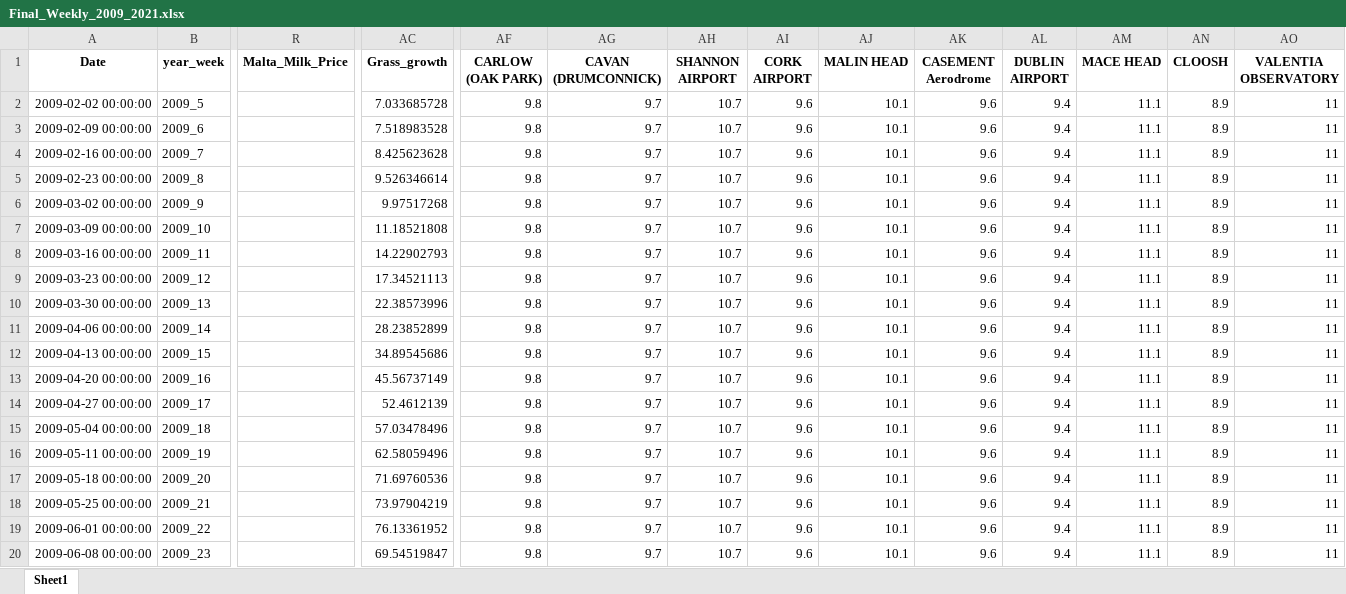
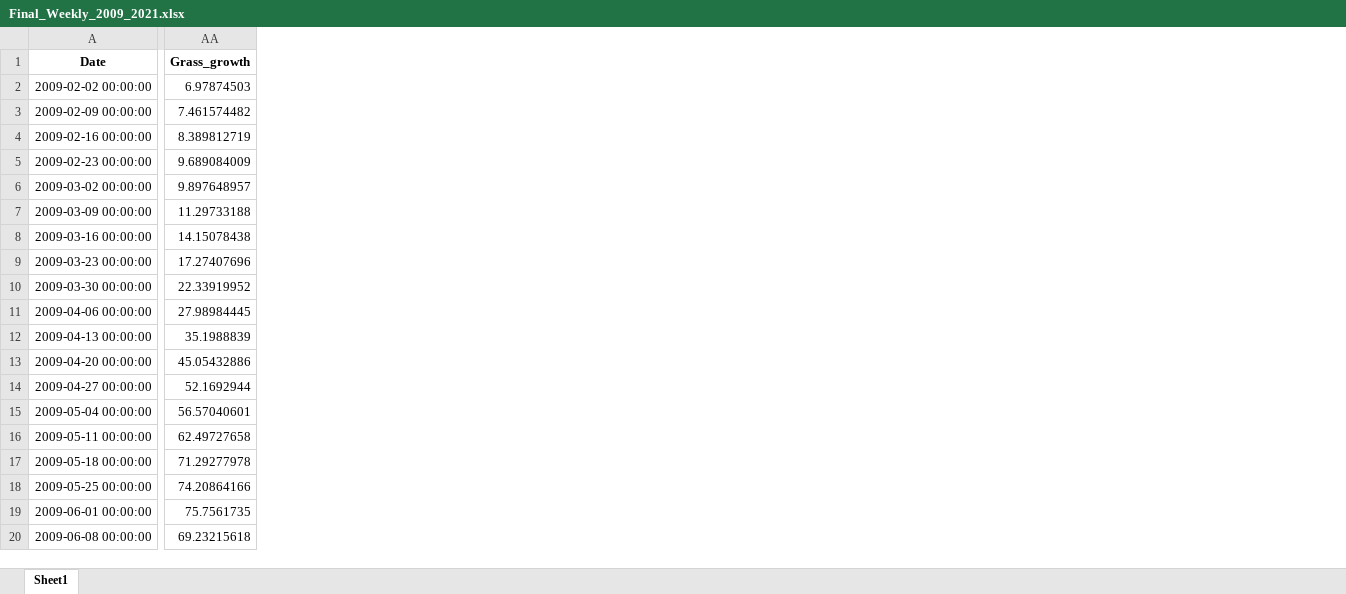
Before and after one commit to lilwenn/MTU_Project, an Excel workbook: spreadsheet/Final_Weekly_2009_2021.xlsx, sheet Sheet1, drawn as a sheet; only a part is shown, gaps mark what is left out; values as stored, in another font and other column widths than the file's, no borders; removed rows and columns are numbered as before the commit, all else as after; the diff covers the shown part only; the diff names each change by its address in the sheet, - before the commit and + after, or states it on an @@ line.

```diff
--- a/spreadsheet/Final_Weekly_2009_2021.xlsx (sheet Sheet1)
+++ b/spreadsheet/Final_Weekly_2009_2021.xlsx (sheet Sheet1)
-column B (year_week), rows 2-20: 2009_5 | 2009_6 | 2009_7 | 2009_8 | 2009_9 | 2009_10 | 2009_11 | 2009_12 | 2009_13 | 2009_14 | 2009_15 | 2009_16 | 2009_17 | 2009_18 | 2009_19 | 2009_20 | 2009_21 | 2009_22 | 2009_23
-column R (Malta_Milk_Price), empty
-column AF (CARLOW (OAK PARK)), rows 2-20: all 9.8
-column AG (CAVAN (DRUMCONNICK)), rows 2-20: all 9.7
-column AH (SHANNON AIRPORT), rows 2-20: all 10.7
-column AI (CORK AIRPORT), rows 2-20: all 9.6
-column AJ (MALIN HEAD), rows 2-20: all 10.1
-column AK (CASEMENT Aerodrome), rows 2-20: all 9.6
-column AL (DUBLIN AIRPORT), rows 2-20: all 9.4
-column AM (MACE HEAD), rows 2-20: all 11.1
-column AN (CLOOSH), rows 2-20: all 8.9
-column AO (VALENTIA OBSERVATORY), rows 2-20: all 11
-AA2 (Grass_growth): 7.033685728
+AA2 (Grass_growth): 6.97874503
-AA3 (Grass_growth): 7.518983528
+AA3 (Grass_growth): 7.461574482
-AA4 (Grass_growth): 8.425623628
+AA4 (Grass_growth): 8.389812719
-AA5 (Grass_growth): 9.526346614
+AA5 (Grass_growth): 9.689084009
-AA6 (Grass_growth): 9.97517268
+AA6 (Grass_growth): 9.897648957
-AA7 (Grass_growth): 11.18521808
+AA7 (Grass_growth): 11.29733188
-AA8 (Grass_growth): 14.22902793
+AA8 (Grass_growth): 14.15078438
-AA9 (Grass_growth): 17.34521113
+AA9 (Grass_growth): 17.27407696
-AA10 (Grass_growth): 22.38573996
+AA10 (Grass_growth): 22.33919952
-AA11 (Grass_growth): 28.23852899
+AA11 (Grass_growth): 27.98984445
-AA12 (Grass_growth): 34.89545686
+AA12 (Grass_growth): 35.1988839
-AA13 (Grass_growth): 45.56737149
+AA13 (Grass_growth): 45.05432886
-AA14 (Grass_growth): 52.4612139
+AA14 (Grass_growth): 52.1692944
-AA15 (Grass_growth): 57.03478496
+AA15 (Grass_growth): 56.57040601
-AA16 (Grass_growth): 62.58059496
+AA16 (Grass_growth): 62.49727658
-AA17 (Grass_growth): 71.69760536
+AA17 (Grass_growth): 71.29277978
-AA18 (Grass_growth): 73.97904219
+AA18 (Grass_growth): 74.20864166
-AA19 (Grass_growth): 76.13361952
+AA19 (Grass_growth): 75.7561735
-AA20 (Grass_growth): 69.54519847
+AA20 (Grass_growth): 69.23215618
```
Also changed, not shown: 67 removed columns and 245 edited cells elsewhere in this sheet, result/52w_global_model_results.xlsx, spreadsheet/Grass_data_weekly_2009-2024.xlsx, 28 other files.
